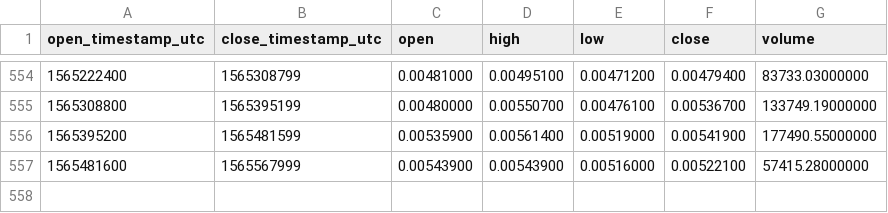
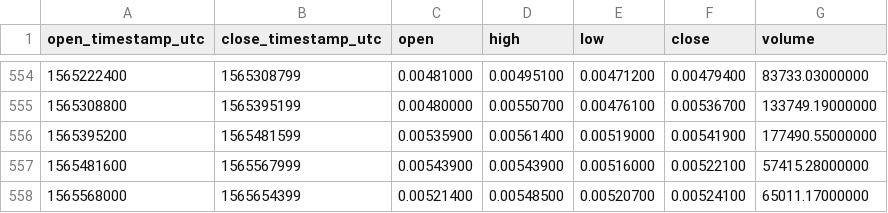
Before and after one commit to cryptobigbro/binance-NANOETH, a CSV file: binance-NANOETH-1d.csv, drawn as a sheet; only a part is shown, gaps mark what is left out.

Commit message:
Update OHLCV data.

```diff
--- a/binance-NANOETH-1d.csv
+++ b/binance-NANOETH-1d.csv
@@ -557 +557,2 @@ open_timestamp_utc,close_timestamp_utc,open,high,low,close,volume
 1565481600,1565567999,0.00543900,0.00543900,0.00516000,0.00522100,57415.28000000
+1565568000,1565654399,0.00521400,0.00548500,0.00520700,0.00524100,65011.17000000
```
Also changed, not shown: 1 other file.
